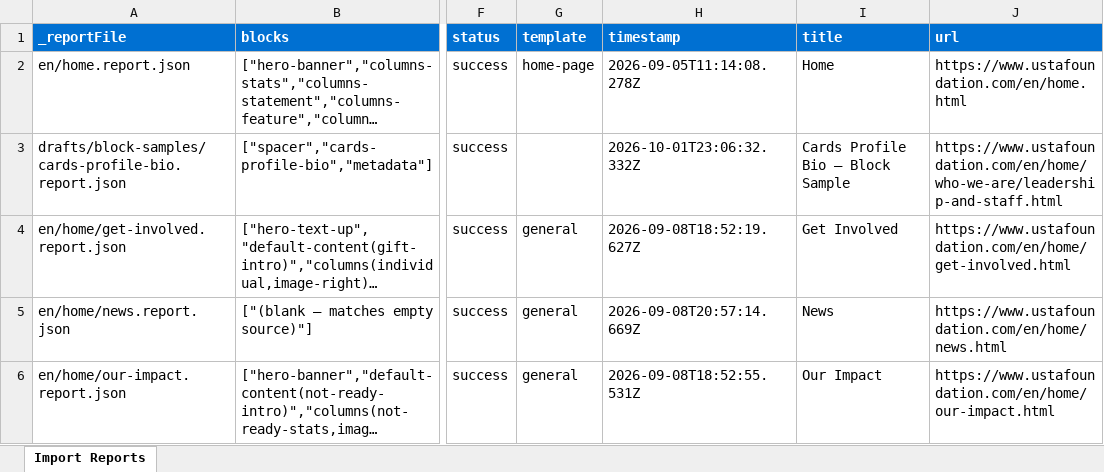
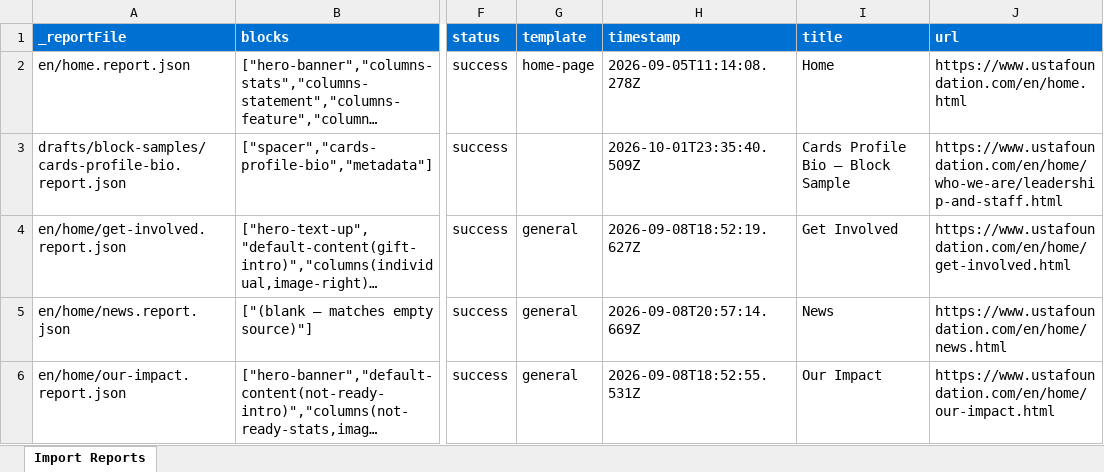
Before and after one commit to aemdemos/foundation-usta, an Excel workbook: tools/importer/reports/import-sample-cards-profile-bio.report.xlsx, sheet Import Reports, drawn as a sheet; only a part is shown, gaps mark what is left out; long unchanged cells end in …; values as stored, in another font and other column widths than the file's, no borders; the diff names each change by its address in the sheet, - before the commit and + after, or states it on an @@ line.

Commit message:
Add toc-profile block, update importer
Automated migration updates generated by Experience Modernization Agent.

Changed files: 4

```diff
--- a/tools/importer/reports/import-sample-cards-profile-bio.report.xlsx (sheet Import Reports)
+++ b/tools/importer/reports/import-sample-cards-profile-bio.report.xlsx (sheet Import Reports)
-H3 (timestamp): 2026-10-01T23:06:32.332Z
+H3 (timestamp): 2026-10-01T23:35:40.509Z
```
Also changed, not shown: 3 other files.
